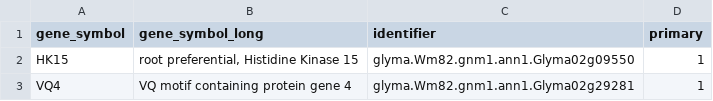
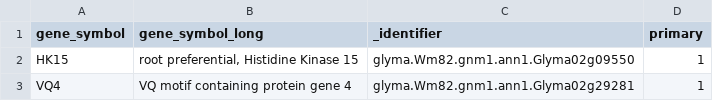
Before and after one commit to soybase/gene-symbol-registry, a TSV file: gene_symbols_maintenance.tsv, drawn as a sheet; only a part is shown.

Commit message:
Change header line to keep it sorted at the top, when sorted by third column

```diff
--- a/gene_symbols_maintenance.tsv
+++ b/gene_symbols_maintenance.tsv
@@ -1,2 +1,2 @@
-gene_symbol	gene_symbol_long	identifier	primary
+gene_symbol	gene_symbol_long	_identifier	primary
 HK15	root preferential, Histidine Kinase 15	glyma.Wm82.gnm1.ann1.Glyma02g09550	1
```
